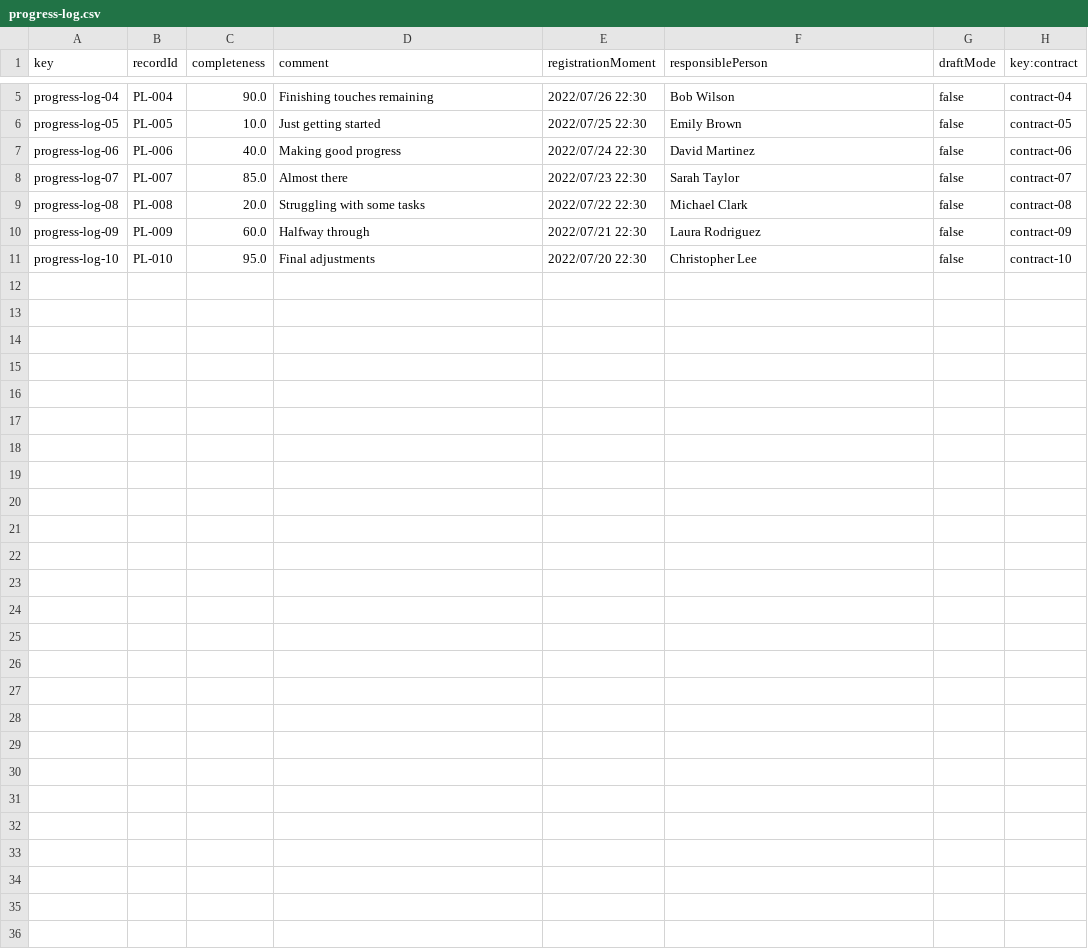
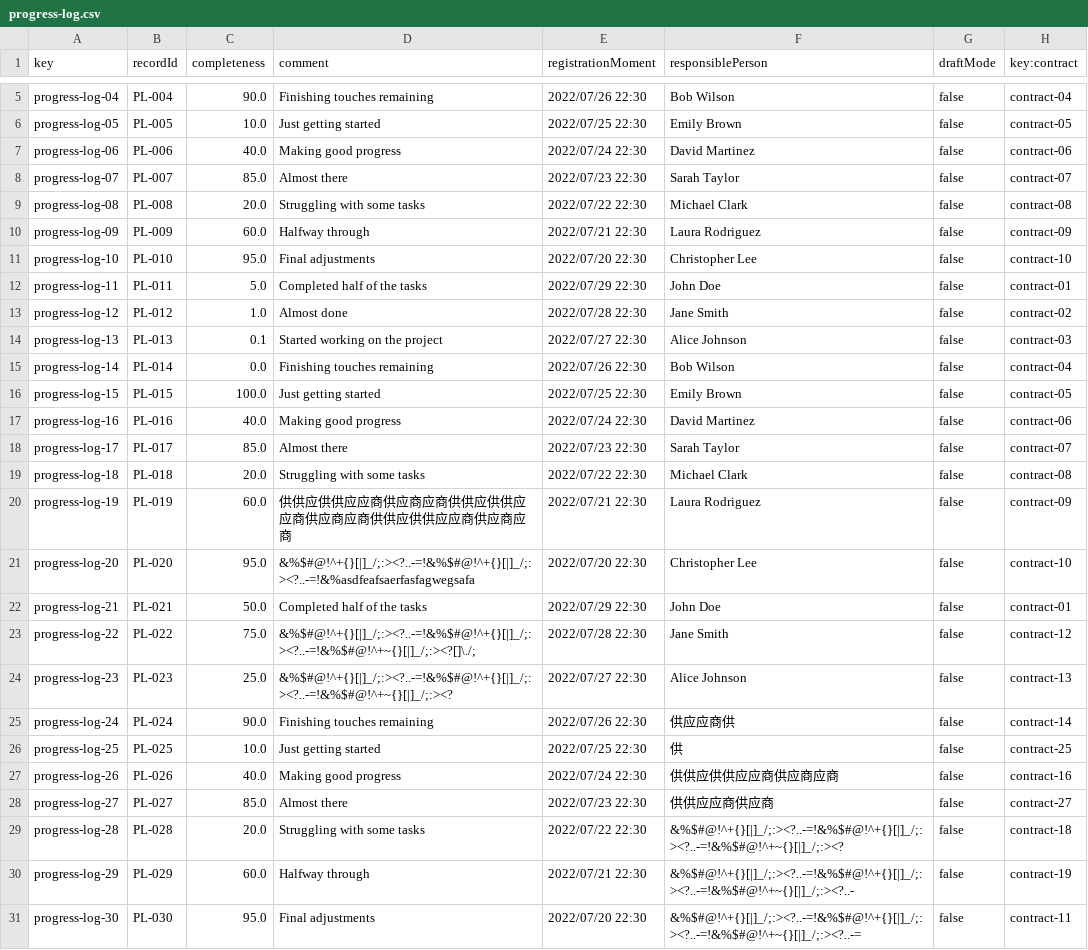
Before and after one commit to DP2-C1-013/Acme-SF, a CSV file: src/main/webapp/WEB-INF/resources/sample-data/progress-log.csv, drawn as a sheet; only a part is shown, gaps mark what is left out; the diff names each change by its address in the sheet, - before the commit and + after, or states it on an @@ line.

```diff
--- a/src/main/webapp/WEB-INF/resources/sample-data/progress-log.csv
+++ b/src/main/webapp/WEB-INF/resources/sample-data/progress-log.csv
+row 12: progress-log-11 | PL-011 | 5.0 | Completed half of the tasks | 2022/07/29 22:30 | John Doe | false | contract-01
+row 13: progress-log-12 | PL-012 | 1.0 | Almost done | 2022/07/28 22:30 | Jane Smith | false | contract-02
+row 14: progress-log-13 | PL-013 | 0.1 | Started working on the project | 2022/07/27 22:30 | Alice Johnson | false | contract-03
+row 15: progress-log-14 | PL-014 | 0.0 | Finishing touches remaining | 2022/07/26 22:30 | Bob Wilson | false | contract-04
+row 16: progress-log-15 | PL-015 | 100.0 | Just getting started | 2022/07/25 22:30 | Emily Brown | false | contract-05
+row 17: progress-log-16 | PL-016 | 40.0 | Making good progress | 2022/07/24 22:30 | David Martinez | false | contract-06
+row 18: progress-log-17 | PL-017 | 85.0 | Almost there | 2022/07/23 22:30 | Sarah Taylor | false | contract-07
+row 19: progress-log-18 | PL-018 | 20.0 | Struggling with some tasks | 2022/07/22 22:30 | Michael Clark | false | contract-08
+row 20: progress-log-19 | PL-019 | 60.0 | 供供应供供应应商供应商应商供供应供供应应商供应商应商供供应供供应应商供应商应商 | 2022/07/21 22:30 | Laura Rodriguez | false | contract-09
+row 21: progress-log-20 | PL-020 | 95.0 | &%$#@!^+{}[|]_/;:><?..-=!&%$#@!^+{}[|]_/;:><?..-=!&%asdfeafsaerfasfagwegsafa | 2022/07/20 22:30 | Christopher Lee | false | contract-10
+row 22: progress-log-21 | PL-021 | 50.0 | Completed half of the tasks | 2022/07/29 22:30 | John Doe | false | contract-01
+row 23: progress-log-22 | PL-022 | 75.0 | &%$#@!^+{}[|]_/;:><?..-=!&%$#@!^+{}[|]_/;:><?..-=!&%$#@!^+~{}[|]_/;:><?[]\./; | 2022/07/28 22:30 | Jane Smith | false | contract-12
+row 24: progress-log-23 | PL-023 | 25.0 | &%$#@!^+{}[|]_/;:><?..-=!&%$#@!^+{}[|]_/;:><?..-=!&%$#@!^+~{}[|]_/;:><? | 2022/07/27 22:30 | Alice Johnson | false | contract-13
+row 25: progress-log-24 | PL-024 | 90.0 | Finishing touches remaining | 2022/07/26 22:30 | 供应应商供 | false | contract-14
+row 26: progress-log-25 | PL-025 | 10.0 | Just getting started | 2022/07/25 22:30 | 供 | false | contract-25
+row 27: progress-log-26 | PL-026 | 40.0 | Making good progress | 2022/07/24 22:30 | 供供应供供应应商供应商应商 | false | contract-16
+row 28: progress-log-27 | PL-027 | 85.0 | Almost there | 2022/07/23 22:30 | 供供应应商供应商 | false | contract-27
+row 29: progress-log-28 | PL-028 | 20.0 | Struggling with some tasks | 2022/07/22 22:30 | &%$#@!^+{}[|]_/;:><?..-=!&%$#@!^+{}[|]_/;:><?..-=!&%$#@!^+~{}[|]_/;:><? | false | contract-18
+row 30: progress-log-29 | PL-029 | 60.0 | Halfway through | 2022/07/21 22:30 | &%$#@!^+{}[|]_/;:><?..-=!&%$#@!^+{}[|]_/;:><?..-=!&%$#@!^+~{}[|]_/;:><?..- | false | contract-19
+row 31: progress-log-30 | PL-030 | 95.0 | Final adjustments | 2022/07/20 22:30 | &%$#@!^+{}[|]_/;:><?..-=!&%$#@!^+{}[|]_/;:><?..-=!&%$#@!^+~{}[|]_/;:><?..-= | false | contract-11
```
Also changed, not shown: src/main/webapp/WEB-INF/resources/sample-data/contract.csv, 5 other files.
